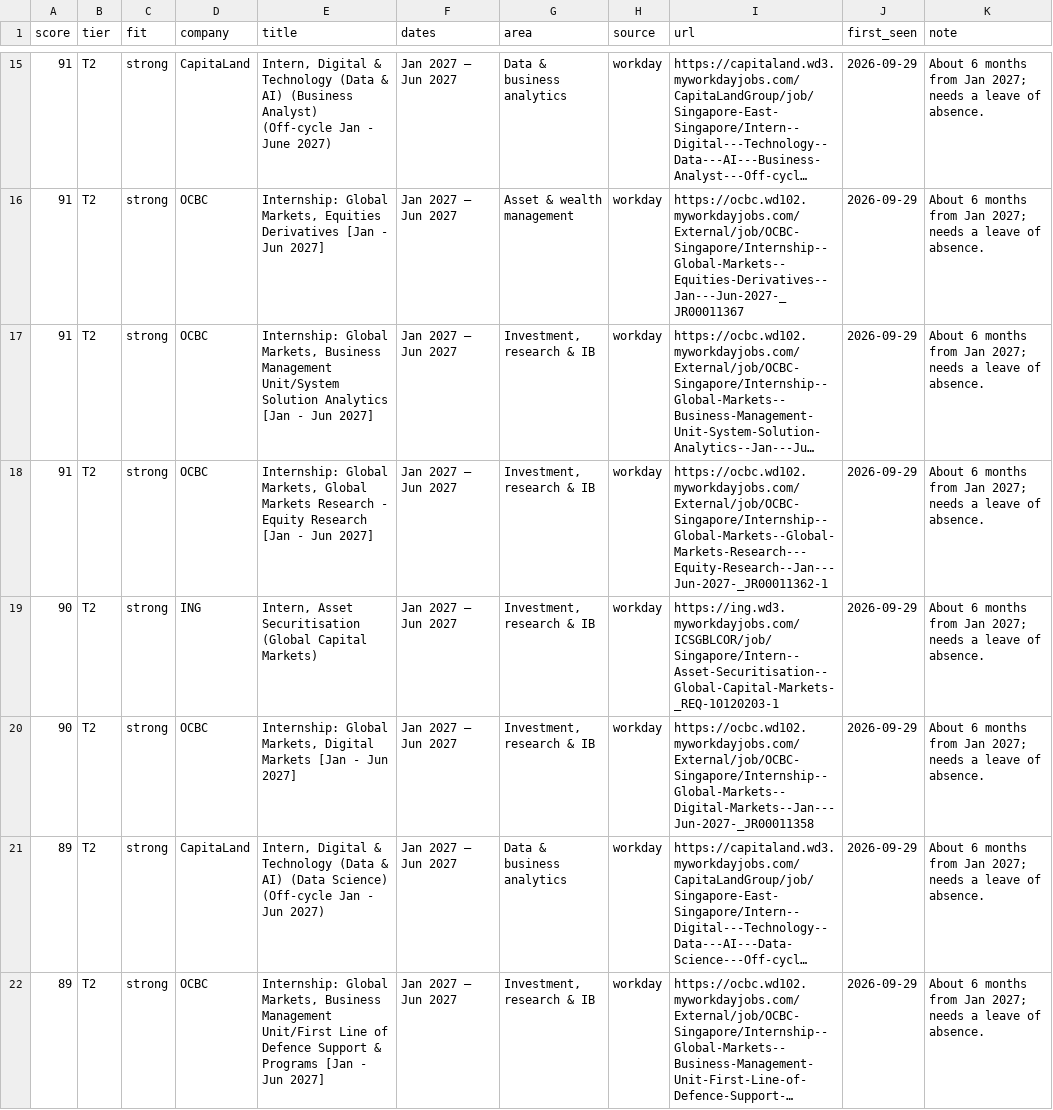
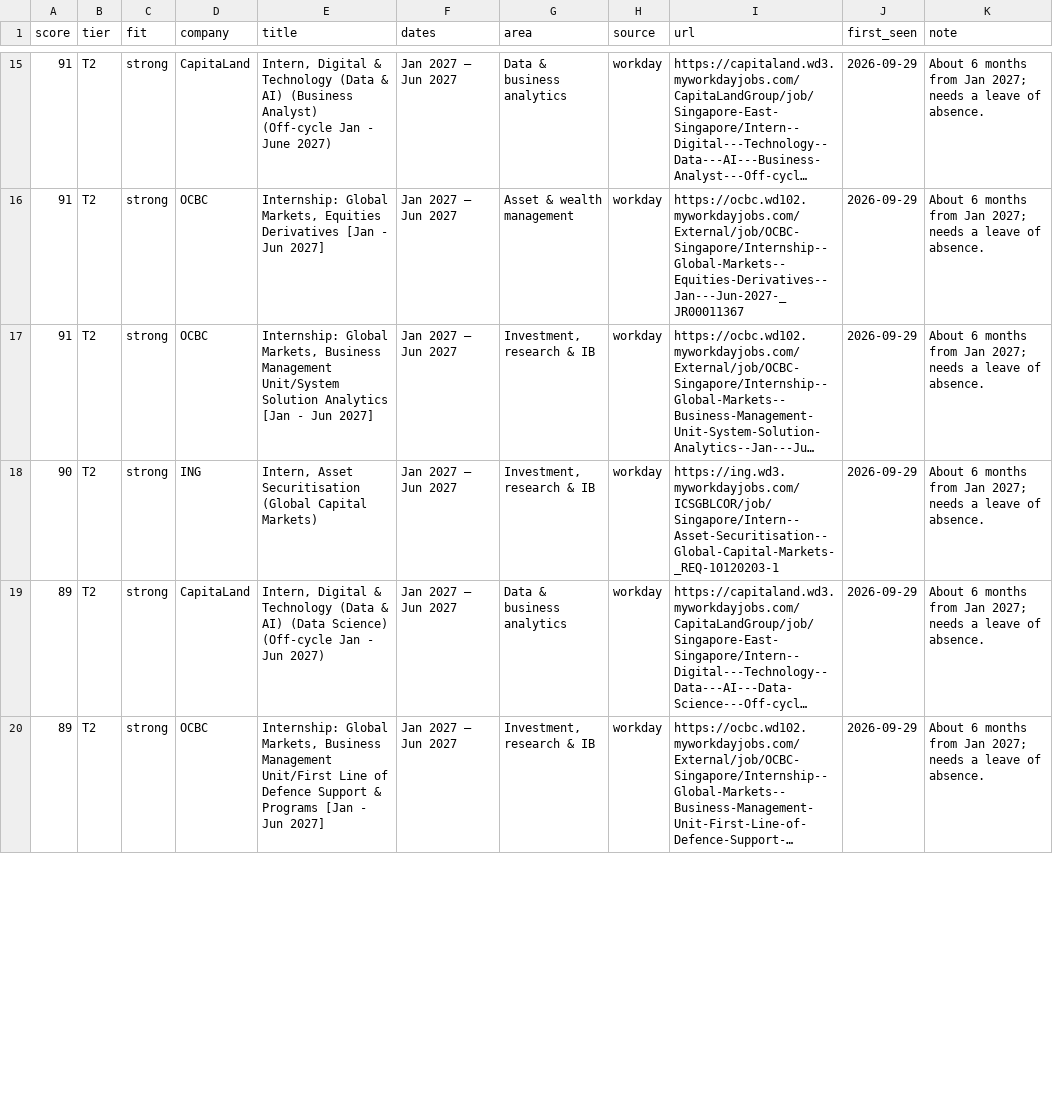
Before and after one commit to uclokm/internradar, a CSV file: data/jobs.csv, drawn as a sheet; only a part is shown, gaps mark what is left out; long unchanged cells end in …; removed rows and columns are numbered as before the commit, all else as after; the diff covers the shown part only; the diff names each change by its address in the sheet, - before the commit and + after, or states it on an @@ line.

```diff
--- a/data/jobs.csv
+++ b/data/jobs.csv
-row 18: 91 | T2 | strong | OCBC | Internship: Global Markets, Global Markets Research - Equity Research [Jan - Jun 2027] | Jan 2027 – Jun 2027 | Investment, research & IB | workday | https://ocbc.wd102.myworkdayjobs.com/External/job/OCBC-Singapore/Internship--Global-Markets--Global-Markets-Research---Equity-Research--Jan---Jun-2027-_JR00011362-1 | 2026-09-29 | About 6 months from Jan 2027; needs a leave of absence.
-row 20: 90 | T2 | strong | OCBC | Internship: Global Markets, Digital Markets [Jan - Jun 2027] | Jan 2027 – Jun 2027 | Investment, research & IB | workday | https://ocbc.wd102.myworkdayjobs.com/External/job/OCBC-Singapore/Internship--Global-Markets--Digital-Markets--Jan---Jun-2027-_JR00011358 | 2026-09-29 | About 6 months from Jan 2027; needs a leave of absence.
```
Also changed, not shown: 5 added rows, 6 removed rows and 1 moved row elsewhere in this file, 3 other files.
